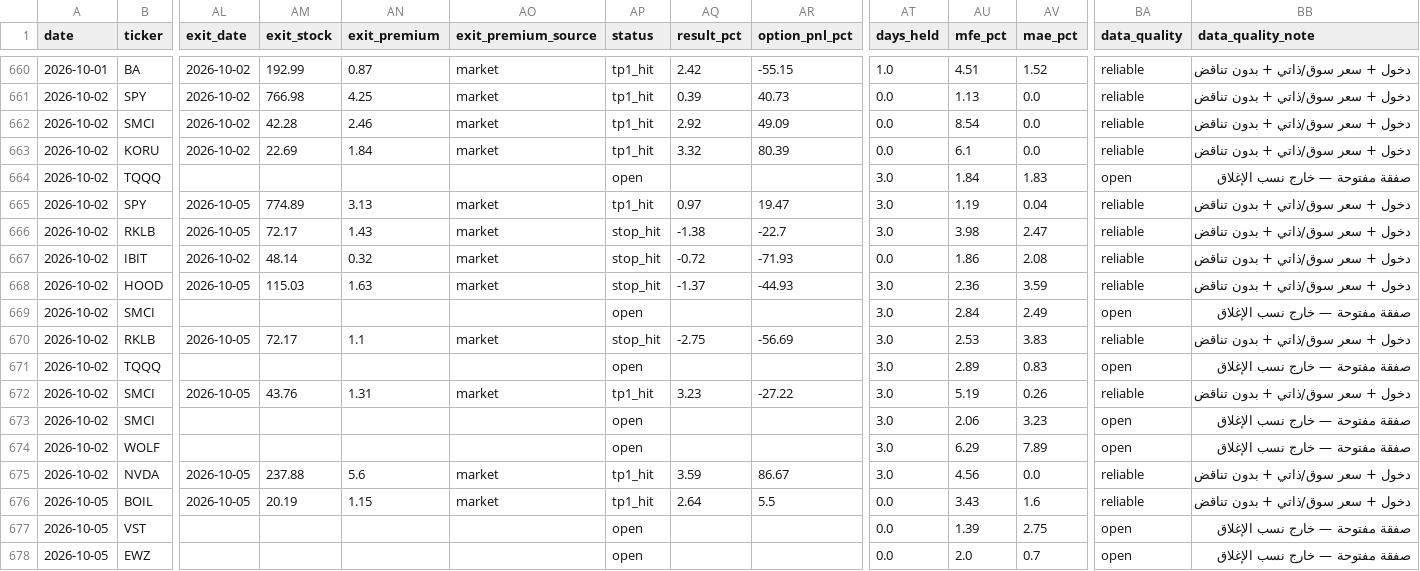
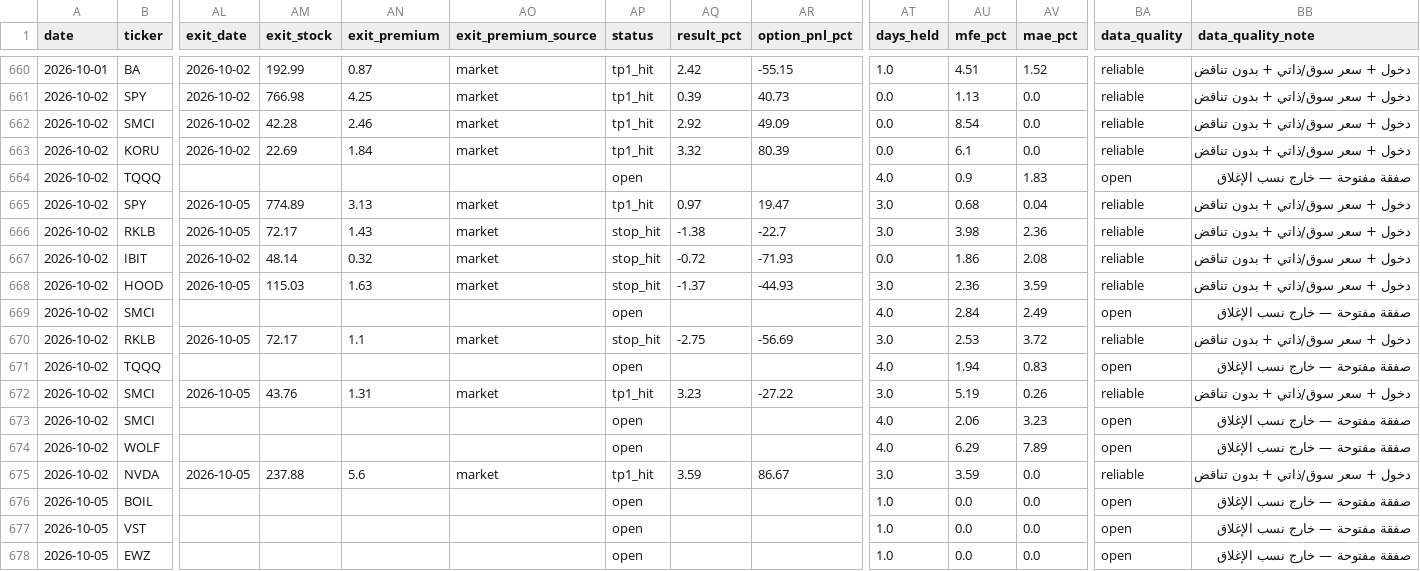
Before and after one commit to nasralsws8-web/screen-option-report, a CSV file: outcomes.csv, drawn as a sheet; only a part is shown, gaps mark what is left out; the diff covers the shown part only; the diff names each change by its address in the sheet, - before the commit and + after, or states it on an @@ line.

```diff
--- a/outcomes.csv
+++ b/outcomes.csv
-AT664 (days_held): 3.0
+AT664 (days_held): 4.0
-AU664 (mfe_pct): 1.84
+AU664 (mfe_pct): 0.9
-AU665 (mfe_pct): 1.19
+AU665 (mfe_pct): 0.68
-AV666 (mae_pct): 2.47
+AV666 (mae_pct): 2.36
-AT669 (days_held): 3.0
+AT669 (days_held): 4.0
-AV670 (mae_pct): 3.83
+AV670 (mae_pct): 3.72
-AT671 (days_held): 3.0
+AT671 (days_held): 4.0
-AU671 (mfe_pct): 2.89
+AU671 (mfe_pct): 1.94
-AT673:AT674 (days_held): 3.0
+AT673:AT674 (days_held): 4.0
-AU675 (mfe_pct): 4.56
+AU675 (mfe_pct): 3.59
-AL676 (exit_date): 2026-10-05
+AL676 (exit_date): (empty)
-AM676 (exit_stock): 20.19
+AM676 (exit_stock): (empty)
-AN676 (exit_premium): 1.15
+AN676 (exit_premium): (empty)
-AO676 (exit_premium_source): market
+AO676 (exit_premium_source): (empty)
-AP676 (status): tp1_hit
+AP676 (status): open
-AQ676 (result_pct): 2.64
+AQ676 (result_pct): (empty)
-AR676 (option_pnl_pct): 5.5
+AR676 (option_pnl_pct): (empty)
-AT676:AT678 (days_held): 0.0
+AT676:AT678 (days_held): 1.0
-AU676 (mfe_pct): 3.43
+AU676 (mfe_pct): 0.0
-AV676 (mae_pct): 1.6
+AV676 (mae_pct): 0.0
-BA676 (data_quality): reliable
+BA676 (data_quality): open
-BB676 (data_quality_note): دخول + سعر سوق/ذاتي + بدون تناقض
+BB676 (data_quality_note): صفقة مفتوحة — خارج نسب الإغلاق
-AU677 (mfe_pct): 1.39
+AU677 (mfe_pct): 0.0
-AV677 (mae_pct): 2.75
+AV677 (mae_pct): 0.0
-AU678 (mfe_pct): 2.0
+AU678 (mfe_pct): 0.0
-AV678 (mae_pct): 0.7
+AV678 (mae_pct): 0.0
```
Also changed, not shown: 33 edited cells elsewhere in this file, options_rejected_log.csv, options_v3_results.csv.
